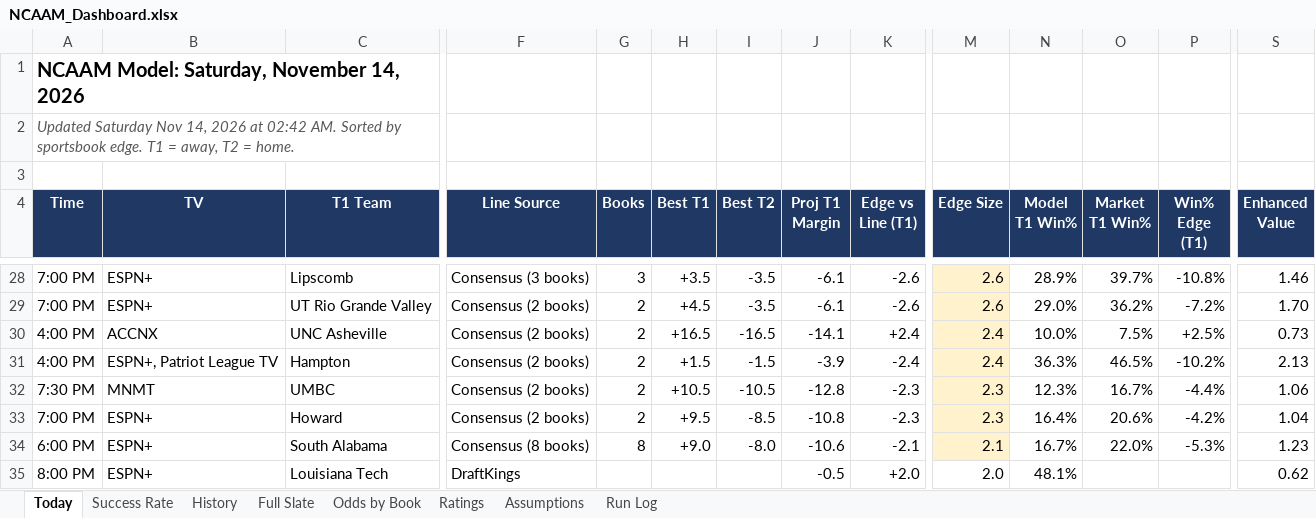
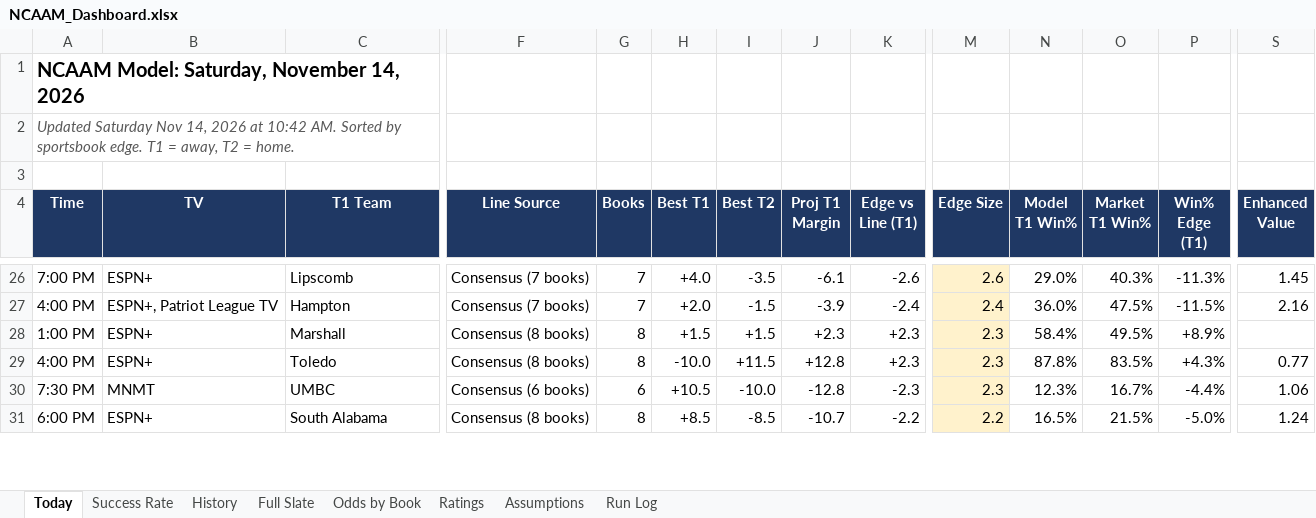
Before and after one commit to coltenmorris/ncaam-model, an Excel workbook: docs/NCAAM_Dashboard.xlsx, sheet Today, drawn as a sheet; only a part is shown, gaps mark what is left out; values as stored, in another font and other column widths than the file's, no borders; removed rows and columns are numbered as before the commit, all else as after; rows hold the shown columns only; the diff covers the shown part only; the diff names each change by its address in the sheet, - before the commit and + after, or states it on an @@ line.

```diff
--- a/docs/NCAAM_Dashboard.xlsx (sheet Today)
+++ b/docs/NCAAM_Dashboard.xlsx (sheet Today)
-A2 (Time): …2026 at 02:42 AM. Sorted…
+A2 (Time): …2026 at 10:42 AM. Sorted…
-F26 (Line Source): Consensus (3 books)
+F26 (Line Source): Consensus (7 books)
-G26 (Books): 3
+G26 (Books): 7
-H26 (Best T1): +3.5
+H26 (Best T1): +4.0
-N26 (Model T1 Win%): 28.9%
+N26 (Model T1 Win%): 29.0%
-O26 (Market T1 Win%): 39.7%
+O26 (Market T1 Win%): 40.3%
-P26 (Win% Edge (T1)): -10.8%
+P26 (Win% Edge (T1)): -11.3%
-S26 (Enhanced Value): 1.46
+S26 (Enhanced Value): 1.45
-row 29: 7:00 PM | ESPN+ | UT Rio Grande Valley | Consensus (2 books) | 2 | +4.5 | -3.5 | -6.1 | -2.6 | 2.6 | 29.0% | 36.2% | -7.2% | 1.70
-row 30: 4:00 PM | ACCNX | UNC Asheville | Consensus (2 books) | 2 | +16.5 | -16.5 | -14.1 | +2.4 | 2.4 | 10.0% | 7.5% | +2.5% | 0.73
-F27 (Line Source): Consensus (2 books)
+F27 (Line Source): Consensus (7 books)
-G27 (Books): 2
+G27 (Books): 7
-H27 (Best T1): +1.5
+H27 (Best T1): +2.0
-N27 (Model T1 Win%): 36.3%
+N27 (Model T1 Win%): 36.0%
-O27 (Market T1 Win%): 46.5%
+O27 (Market T1 Win%): 47.5%
-P27 (Win% Edge (T1)): -10.2%
+P27 (Win% Edge (T1)): -11.5%
-S27 (Enhanced Value): 2.13
+S27 (Enhanced Value): 2.16
+row 28: 1:00 PM | ESPN+ | Marshall | Consensus (8 books) | 8 | +1.5 | +1.5 | +2.3 | +2.3 | 2.3 | 58.4% | 49.5% | +8.9%
+row 29: 4:00 PM | ESPN+ | Toledo | Consensus (8 books) | 8 | -10.0 | +11.5 | +12.8 | +2.3 | 2.3 | 87.8% | 83.5% | +4.3% | 0.77
-F30 (Line Source): Consensus (2 books)
+F30 (Line Source): Consensus (6 books)
-G30 (Books): 2
+G30 (Books): 6
-I30 (Best T2): -10.5
+I30 (Best T2): -10.0
-row 33: 7:00 PM | ESPN+ | Howard | Consensus (2 books) | 2 | +9.5 | -8.5 | -10.8 | -2.3 | 2.3 | 16.4% | 20.6% | -4.2% | 1.04
-H31 (Best T1): +9.0
+H31 (Best T1): +8.5
-I31 (Best T2): -8.0
+I31 (Best T2): -8.5
-J31 (Proj T1 Margin): -10.6
+J31 (Proj T1 Margin): -10.7
-K31 (Edge vs Line (T1)): -2.1
+K31 (Edge vs Line (T1)): -2.2
-M31 (Edge Size): 2.1
+M31 (Edge Size): 2.2
-N31 (Model T1 Win%): 16.7%
+N31 (Model T1 Win%): 16.5%
-O31 (Market T1 Win%): 22.0%
+O31 (Market T1 Win%): 21.5%
-P31 (Win% Edge (T1)): -5.3%
+P31 (Win% Edge (T1)): -5.0%
-S31 (Enhanced Value): 1.23
+S31 (Enhanced Value): 1.24
-row 35: 8:00 PM | ESPN+ | Louisiana Tech | DraftKings |  |  |  | -0.5 | +2.0 | 2.0 | 48.1% |  |  | 0.62
```
Also changed, not shown: 31 added rows, 29 removed rows, 143 edited cells and cell formats elsewhere in this sheet, sheet History, sheet Full Slate, sheet Odds by Book, sheet Ratings, sheet Run Log, sheet Success Rate, 7 other files.
